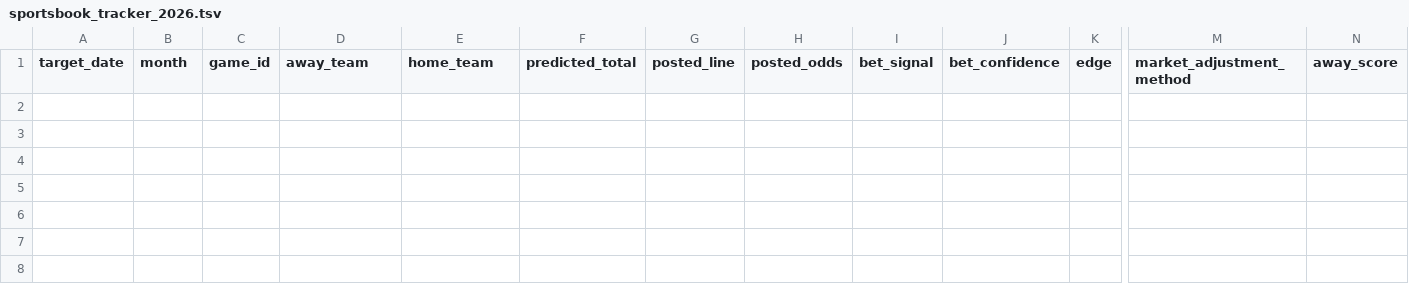
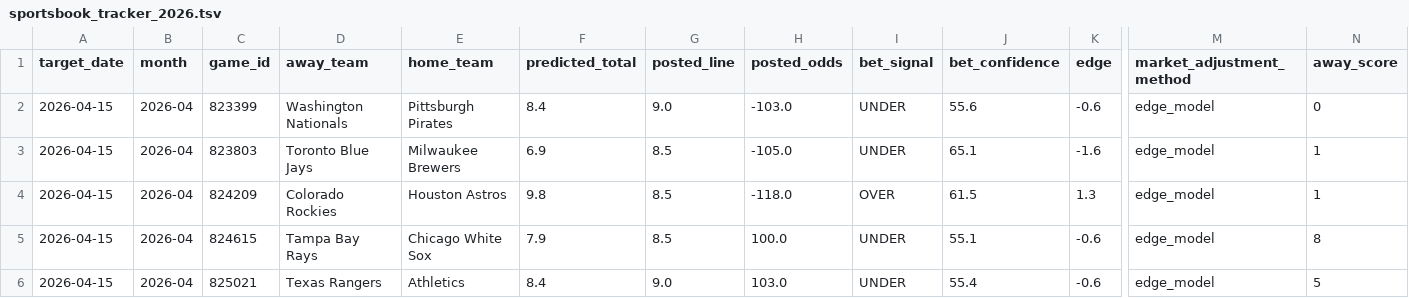
Before and after one commit to younim2837/mlb-totals-paper-track, a TSV file: paper_tracking/sportsbook_tracker_2026.tsv, drawn as a sheet; only a part is shown, gaps mark what is left out; rows hold the shown columns only; the diff names each change by its address in the sheet, - before the commit and + after, or states it on an @@ line.

```diff
--- a/paper_tracking/sportsbook_tracker_2026.tsv
+++ b/paper_tracking/sportsbook_tracker_2026.tsv
+row 2: 2026-04-15 | 2026-04 | 823399 | Washington Nationals | Pittsburgh Pirates | 8.4 | 9.0 | -103.0 | UNDER | 55.6 | -0.6 | edge_model | 0
+row 3: 2026-04-15 | 2026-04 | 823803 | Toronto Blue Jays | Milwaukee Brewers | 6.9 | 8.5 | -105.0 | UNDER | 65.1 | -1.6 | edge_model | 1
+row 4: 2026-04-15 | 2026-04 | 824209 | Colorado Rockies | Houston Astros | 9.8 | 8.5 | -118.0 | OVER | 61.5 | 1.3 | edge_model | 1
+row 5: 2026-04-15 | 2026-04 | 824615 | Tampa Bay Rays | Chicago White Sox | 7.9 | 8.5 | 100.0 | UNDER | 55.1 | -0.6 | edge_model | 8
+row 6: 2026-04-15 | 2026-04 | 825021 | Texas Rangers | Athletics | 8.4 | 9.0 | 103.0 | UNDER | 55.4 | -0.6 | edge_model | 5
```
Also changed, not shown: data/season_sim_2026.tsv, data/umpire_game_log.tsv, 8 other files.
